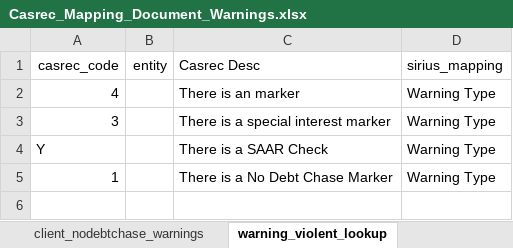
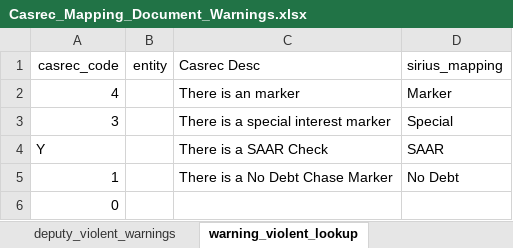
Before and after one commit to uk-gov-mirror/ministryofjustice.opg-data-casrec-migration-mappings, an Excel workbook: mapping_spreadsheet/Casrec_Mapping_Document_Warnings.xlsx, sheet warning_violent_lookup, drawn as a sheet; values as stored, in another font and other column widths than the file's, no borders; charts and pictures not drawn; the diff names each change by its address in the sheet, - before the commit and + after, or states it on an @@ line.

Commit message:
warning tweaks (#35)
* warning tweaks

* default in wrong place

```diff
--- a/mapping_spreadsheet/Casrec_Mapping_Document_Warnings.xlsx (sheet warning_violent_lookup)
+++ b/mapping_spreadsheet/Casrec_Mapping_Document_Warnings.xlsx (sheet warning_violent_lookup)
-D2 (sirius_mapping): Warning Type
+D2 (sirius_mapping): Marker
-D3 (sirius_mapping): Warning Type
+D3 (sirius_mapping): Special
-D4 (sirius_mapping): Warning Type
+D4 (sirius_mapping): SAAR
-D5 (sirius_mapping): Warning Type
+D5 (sirius_mapping): No Debt
+row 6: 0
```
Also changed, not shown: sheet client_violent_warnings, sheet deputy_violent_warnings, other sheet tabs, charts or pictures, 3 other files.
